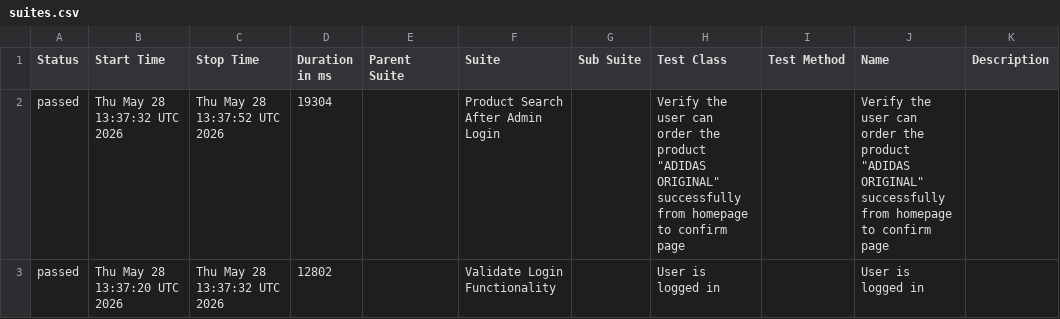
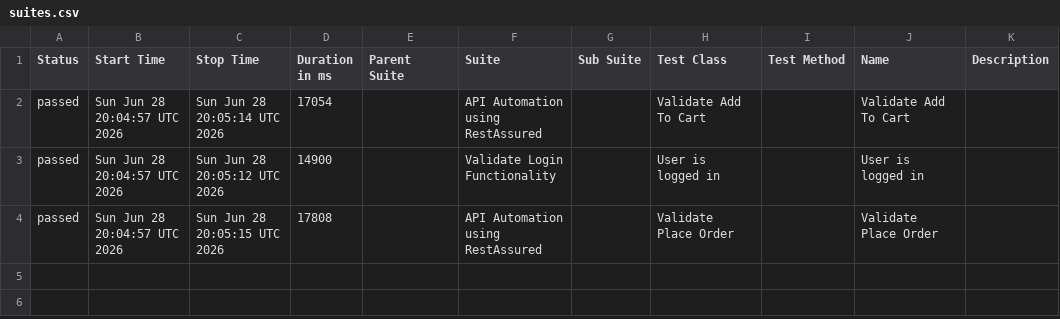
Before and after one commit to Hemanthvk18/E2EAutomation, a CSV file: data/suites.csv, drawn as a sheet.

```diff
--- a/data/suites.csv
+++ b/data/suites.csv
@@ -1,3 +1,4 @@
 "Status","Start Time","Stop Time","Duration in ms","Parent Suite","Suite","Sub Suite","Test Class","Test Method","Name","Description"
-"passed","Thu May 28 13:37:32 UTC 2026","Thu May 28 13:37:52 UTC 2026","19304","","Product Search After Admin Login","","Verify the user can order the product ""ADIDAS ORIGINAL"" successfully from homepage to confirm page","","Verify the user can order the product ""ADIDAS ORIGINAL"" successfully from homepage to confirm page",""
-"passed","Thu May 28 13:37:20 UTC 2026","Thu May 28 13:37:32 UTC 2026","12802","","Validate Login Functionality","","User is logged in","","User is logged in",""
+"passed","Sun Jun 28 20:04:57 UTC 2026","Sun Jun 28 20:05:14 UTC 2026","17054","","API Automation using RestAssured","","Validate Add To Cart","","Validate Add To Cart",""
+"passed","Sun Jun 28 20:04:57 UTC 2026","Sun Jun 28 20:05:12 UTC 2026","14900","","Validate Login Functionality","","User is logged in","","User is logged in",""
+"passed","Sun Jun 28 20:04:57 UTC 2026","Sun Jun 28 20:05:15 UTC 2026","17808","","API Automation using RestAssured","","Validate Place Order","","Validate Place Order",""
```
Also changed, not shown: data/behaviors.csv, 28 other files.
